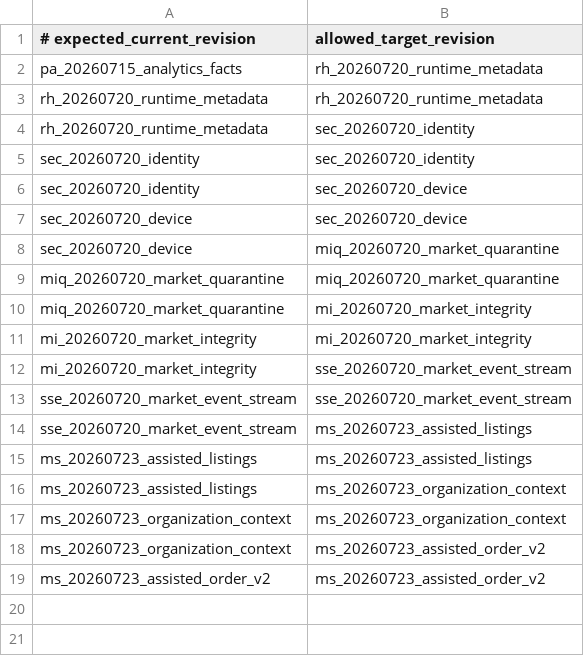
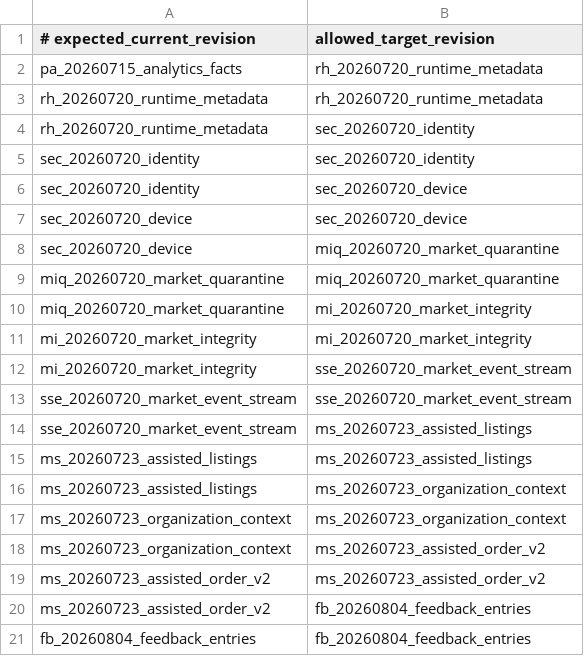
Before and after one commit to Verdaxis/verdaxis-backend, a TSV file: deploy/migration-checkpoints.tsv, drawn as a sheet; the diff names each change by its address in the sheet, - before the commit and + after, or states it on an @@ line.

```diff
--- a/deploy/migration-checkpoints.tsv
+++ b/deploy/migration-checkpoints.tsv
+row 20: ms_20260723_assisted_order_v2 | fb_20260804_feedback_entries
+row 21: fb_20260804_feedback_entries | fb_20260804_feedback_entries
```
Also changed, not shown: 7 other files.
